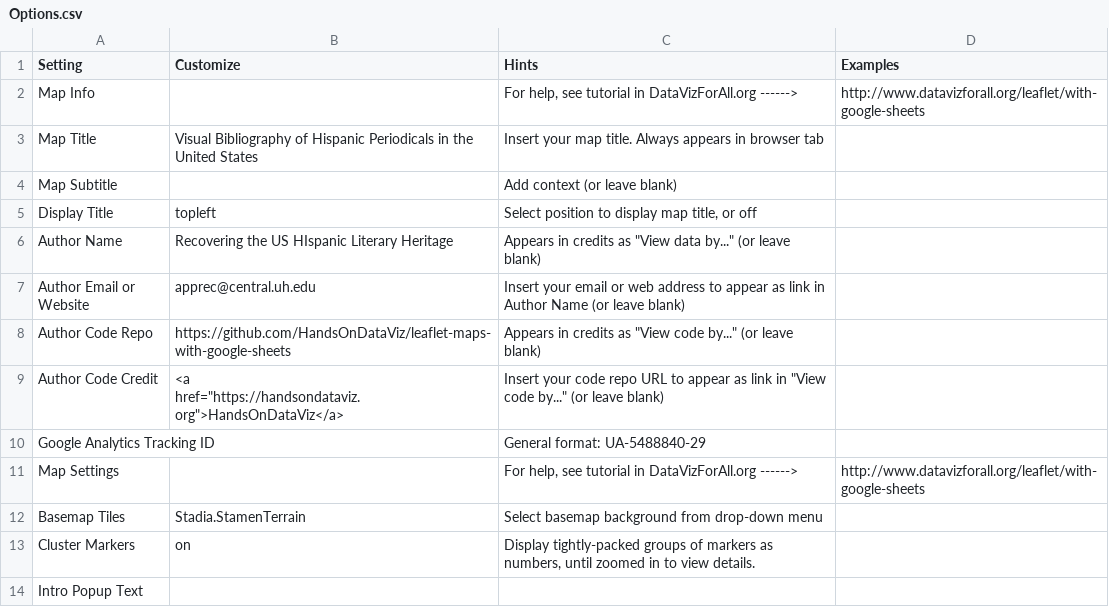
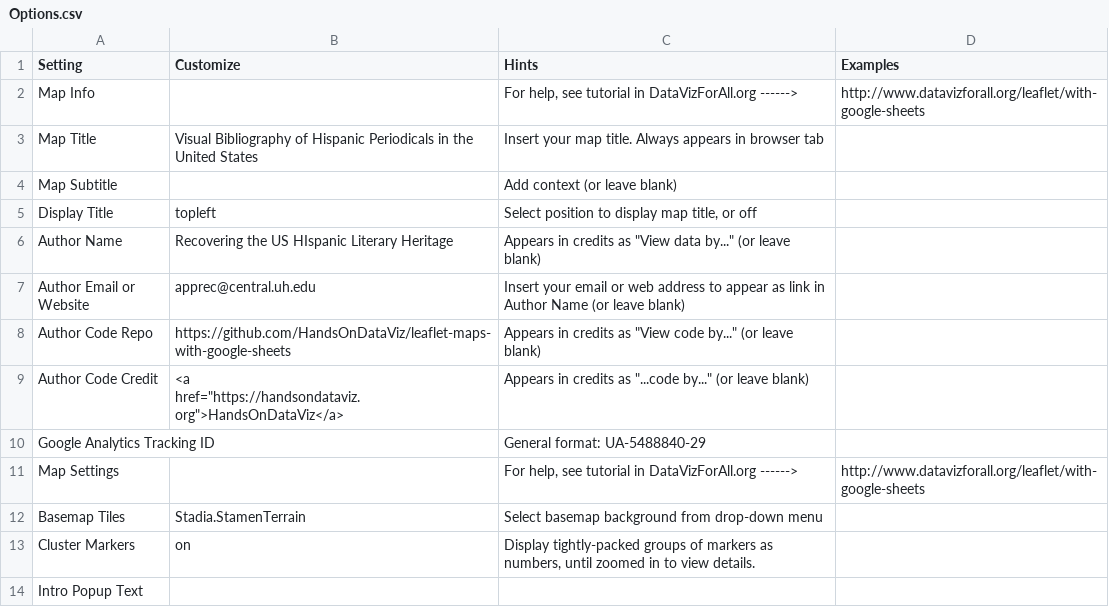
Before and after one commit to gbventura/Hispanic_periodicals, a CSV file: csv/Options.csv, drawn as a sheet; only a part is shown.

Commit message:
Update Options.csv

```diff
--- a/csv/Options.csv
+++ b/csv/Options.csv
@@ -8,3 +8,3 @@ Author Email or Website,apprec@central.uh.edu ,Insert your email or web address
 Author Code Repo,https://github.com/HandsOnDataViz/leaflet-maps-with-google-sheets,"Appears in credits as ""View code by..."" (or leave blank)",
-Author Code Credit,"<a href=""https://handsondataviz.org"">HandsOnDataViz</a>","Insert your code repo URL to appear as link in ""View code by..."" (or leave blank)"
+Author Code Credit,"<a href=""https://handsondataviz.org"">HandsOnDataViz</a>","Appears in credits as ""...code by..."" (or leave blank)"
 Google Analytics Tracking ID,,General format: UA-5488840-29
```
